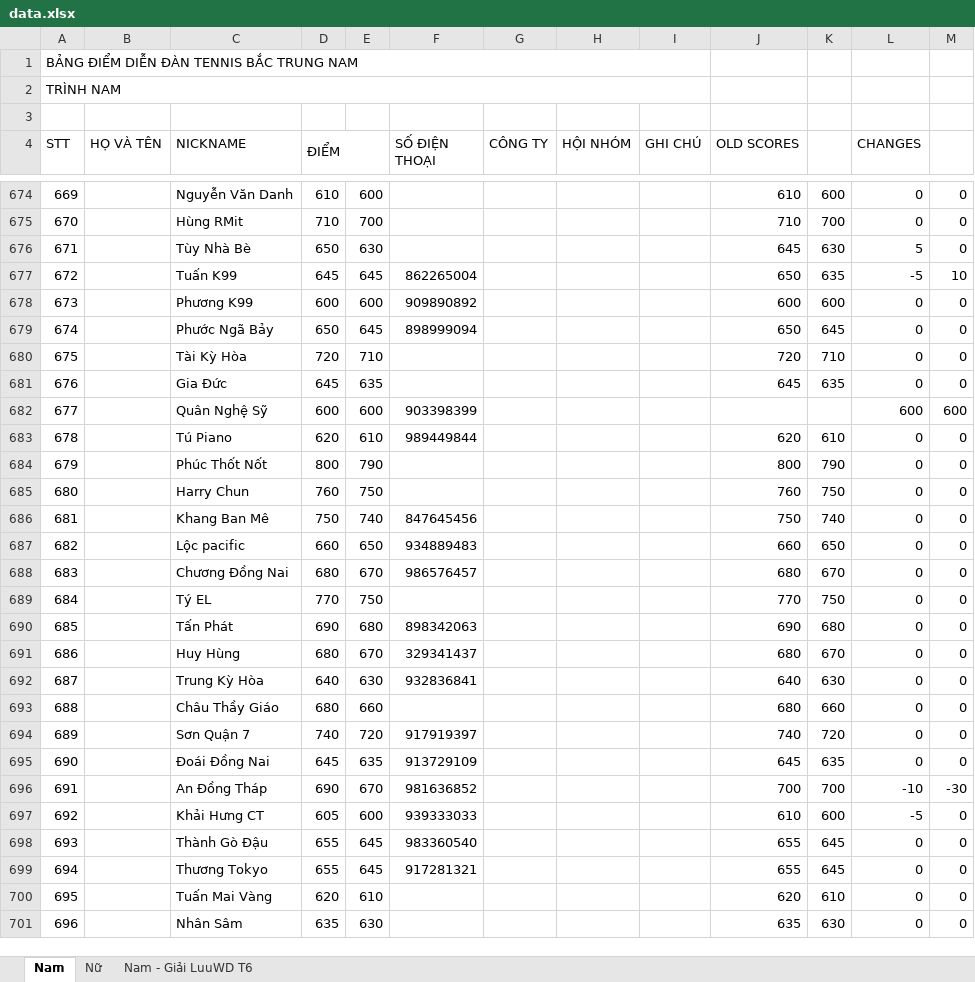
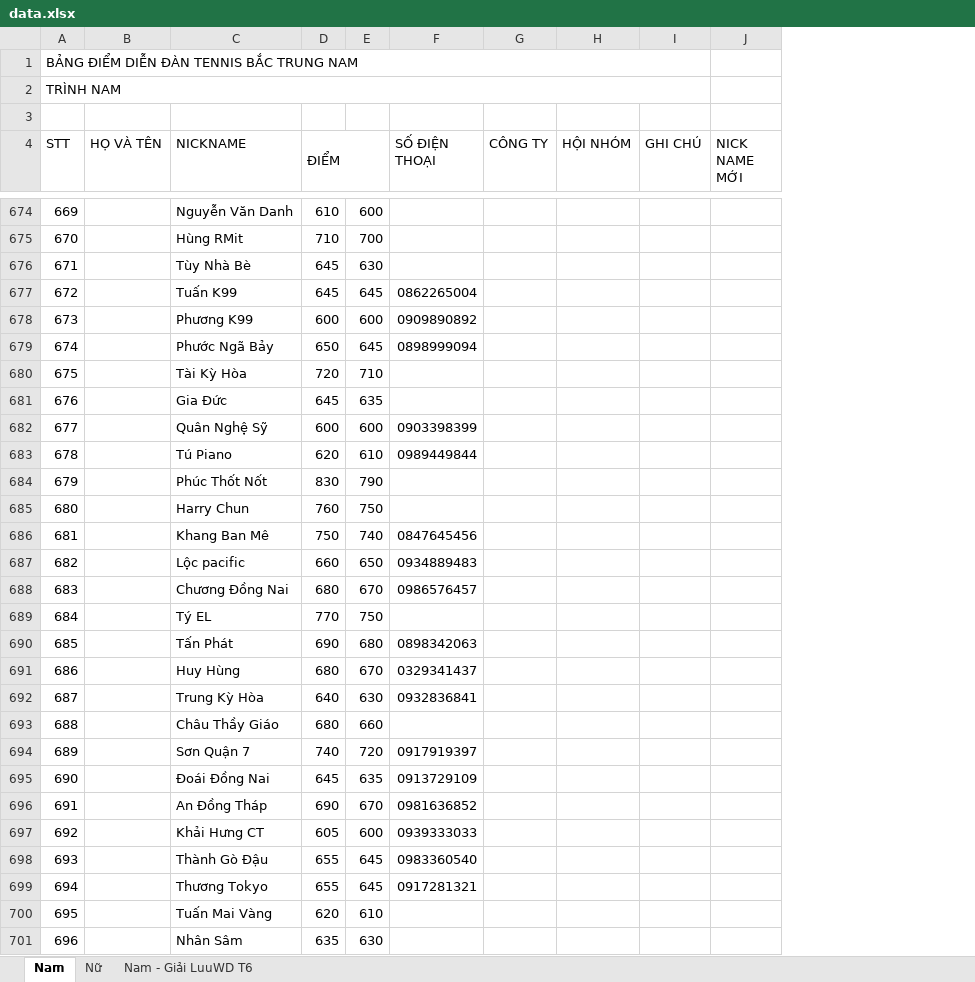
Before and after one commit to dflyapp/tennis-btn, an Excel workbook: scripts/data.xlsx, sheet Nam, drawn as a sheet; only a part is shown, gaps mark what is left out; values as stored, in another font and other column widths than the file's, no cell formats; conditional formats not drawn; removed rows and columns are numbered as before the commit, all else as after; the diff covers the shown part only; the diff names each change by its address in the sheet, - before the commit and + after, or states it on an @@ line.

Commit message:
feat: update score jul 28

```diff
--- a/scripts/data.xlsx (sheet Nam)
+++ b/scripts/data.xlsx (sheet Nam)
-column J (OLD SCORES), rows 674-701: 610 | 710 | 645 | 650 | 600 | 650 | 720 | 645 |  | 620 | 800 | 760 | 750 | 660 | 680 | 770 | 690 | 680 | 640 | 680 | 740 | 645 | 700 | 610 | 655 | 655 | 620 | 635
-column K, rows 674-701: 600 | 700 | 630 | 635 | 600 | 645 | 710 | 635 |  | 610 | 790 | 750 | 740 | 650 | 670 | 750 | 680 | 670 | 630 | 660 | 720 | 635 | 700 | 600 | 645 | 645 | 610 | 630
-column L (CHANGES), rows 674-701: 0 | 0 | 5 | -5 | 0 | 0 | 0 | 0 | 600 | 0 | 0 | 0 | 0 | 0 | 0 | 0 | 0 | 0 | 0 | 0 | 0 | 0 | -10 | -5 | 0 | 0 | 0 | 0
-column M, rows 674-701: 0 | 0 | 0 | 10 | 0 | 0 | 0 | 0 | 600 | 0 | 0 | 0 | 0 | 0 | 0 | 0 | 0 | 0 | 0 | 0 | 0 | 0 | -30 | 0 | 0 | 0 | 0 | 0
+column J (NICK NAME MỚI), empty
-D676 (ĐIỂM): 650
+D676 (ĐIỂM): 645
-F677 (SỐ ĐIỆN THOẠI): 862265004
+F677 (SỐ ĐIỆN THOẠI): 0862265004
-F678 (SỐ ĐIỆN THOẠI): 909890892
+F678 (SỐ ĐIỆN THOẠI): 0909890892
-F679 (SỐ ĐIỆN THOẠI): 898999094
+F679 (SỐ ĐIỆN THOẠI): 0898999094
-F682 (SỐ ĐIỆN THOẠI): 903398399
+F682 (SỐ ĐIỆN THOẠI): 0903398399
-F683 (SỐ ĐIỆN THOẠI): 989449844
+F683 (SỐ ĐIỆN THOẠI): 0989449844
-D684 (ĐIỂM): 800
+D684 (ĐIỂM): 830
-F686 (SỐ ĐIỆN THOẠI): 847645456
+F686 (SỐ ĐIỆN THOẠI): 0847645456
-F687 (SỐ ĐIỆN THOẠI): 934889483
+F687 (SỐ ĐIỆN THOẠI): 0934889483
-F688 (SỐ ĐIỆN THOẠI): 986576457
+F688 (SỐ ĐIỆN THOẠI): 0986576457
-F690 (SỐ ĐIỆN THOẠI): 898342063
+F690 (SỐ ĐIỆN THOẠI): 0898342063
-F691 (SỐ ĐIỆN THOẠI): 329341437
+F691 (SỐ ĐIỆN THOẠI): 0329341437
-F692 (SỐ ĐIỆN THOẠI): 932836841
+F692 (SỐ ĐIỆN THOẠI): 0932836841
-F694 (SỐ ĐIỆN THOẠI): 917919397
+F694 (SỐ ĐIỆN THOẠI): 0917919397
-F695 (SỐ ĐIỆN THOẠI): 913729109
+F695 (SỐ ĐIỆN THOẠI): 0913729109
-F696 (SỐ ĐIỆN THOẠI): 981636852
+F696 (SỐ ĐIỆN THOẠI): 0981636852
-F697 (SỐ ĐIỆN THOẠI): 939333033
+F697 (SỐ ĐIỆN THOẠI): 0939333033
-F698 (SỐ ĐIỆN THOẠI): 983360540
+F698 (SỐ ĐIỆN THOẠI): 0983360540
-F699 (SỐ ĐIỆN THOẠI): 917281321
+F699 (SỐ ĐIỆN THOẠI): 0917281321
```
Also changed, not shown: 7 added rows and 159 edited cells elsewhere in this sheet, sheet Nữ, cell formats, 2 other files.
